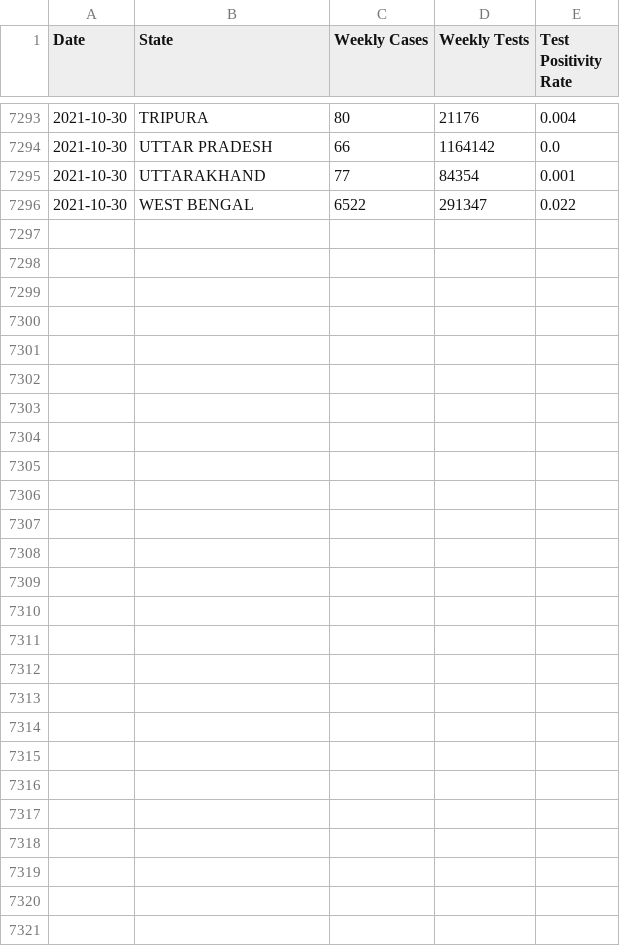
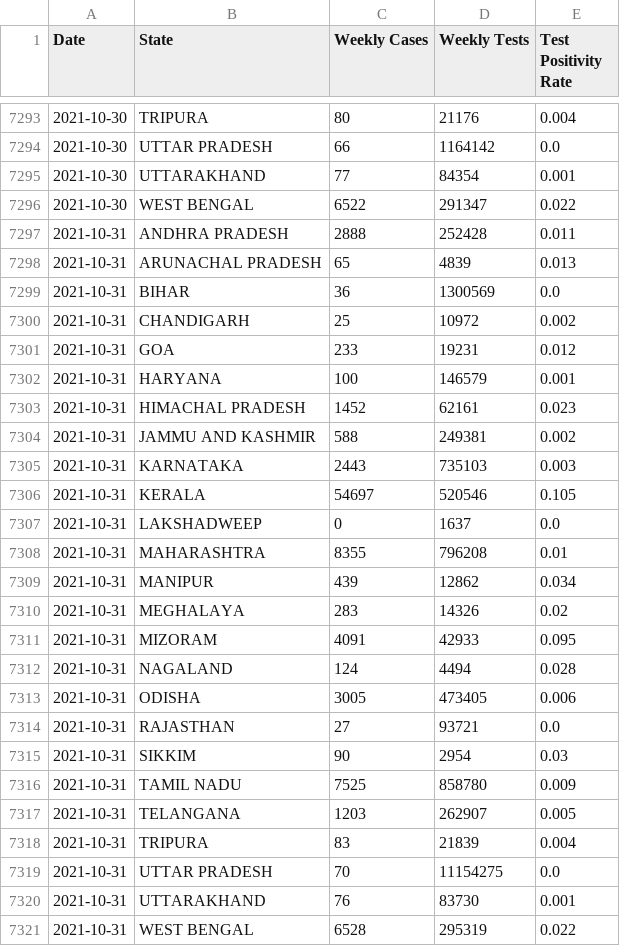
Before and after one commit to priva13/Covid-19_Bharat_records, a CSV file: statedata.csv, drawn as a sheet; only a part is shown, gaps mark what is left out; the diff names each change by its address in the sheet, - before the commit and + after, or states it on an @@ line.

```diff
--- a/statedata.csv
+++ b/statedata.csv
+row 7297: 2021-10-31 | ANDHRA PRADESH | 2888 | 252428 | 0.011
+row 7298: 2021-10-31 | ARUNACHAL PRADESH | 65 | 4839 | 0.013
+row 7299: 2021-10-31 | BIHAR | 36 | 1300569 | 0.0
+row 7300: 2021-10-31 | CHANDIGARH | 25 | 10972 | 0.002
+row 7301: 2021-10-31 | GOA | 233 | 19231 | 0.012
+row 7302: 2021-10-31 | HARYANA | 100 | 146579 | 0.001
+row 7303: 2021-10-31 | HIMACHAL PRADESH | 1452 | 62161 | 0.023
+row 7304: 2021-10-31 | JAMMU AND KASHMIR | 588 | 249381 | 0.002
+row 7305: 2021-10-31 | KARNATAKA | 2443 | 735103 | 0.003
+row 7306: 2021-10-31 | KERALA | 54697 | 520546 | 0.105
+row 7307: 2021-10-31 | LAKSHADWEEP | 0 | 1637 | 0.0
+row 7308: 2021-10-31 | MAHARASHTRA | 8355 | 796208 | 0.01
+row 7309: 2021-10-31 | MANIPUR | 439 | 12862 | 0.034
+row 7310: 2021-10-31 | MEGHALAYA | 283 | 14326 | 0.02
+row 7311: 2021-10-31 | MIZORAM | 4091 | 42933 | 0.095
+row 7312: 2021-10-31 | NAGALAND | 124 | 4494 | 0.028
+row 7313: 2021-10-31 | ODISHA | 3005 | 473405 | 0.006
+row 7314: 2021-10-31 | RAJASTHAN | 27 | 93721 | 0.0
+row 7315: 2021-10-31 | SIKKIM | 90 | 2954 | 0.03
+row 7316: 2021-10-31 | TAMIL NADU | 7525 | 858780 | 0.009
+row 7317: 2021-10-31 | TELANGANA | 1203 | 262907 | 0.005
+row 7318: 2021-10-31 | TRIPURA | 83 | 21839 | 0.004
+row 7319: 2021-10-31 | UTTAR PRADESH | 70 | 11154275 | 0.0
+row 7320: 2021-10-31 | UTTARAKHAND | 76 | 83730 | 0.001
+row 7321: 2021-10-31 | WEST BENGAL | 6528 | 295319 | 0.022
```
